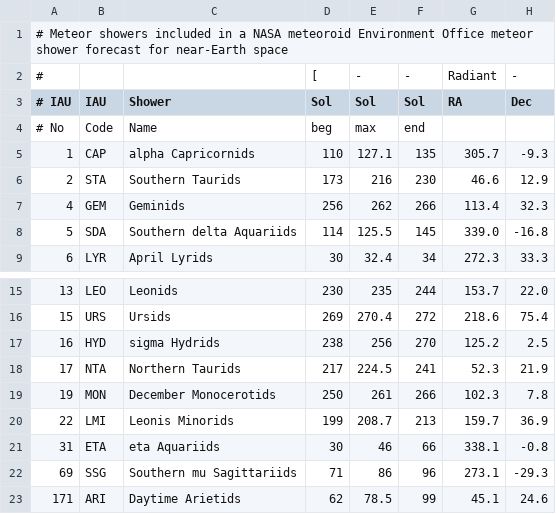
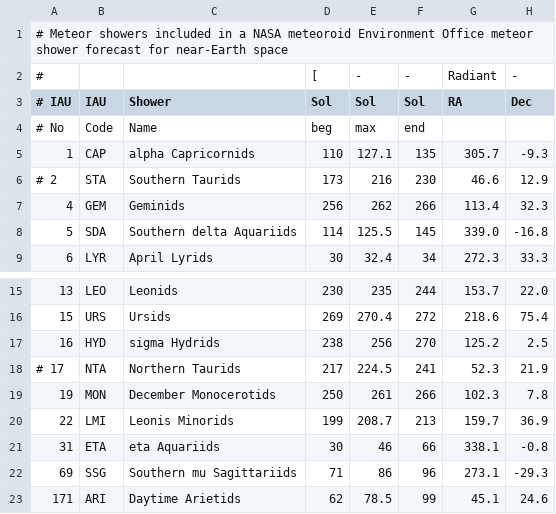
Before and after one commit to CroatianMeteorNetwork/RMS, a CSV file: share/flux_showers.csv, drawn as a sheet; only a part is shown, gaps mark what is left out; the diff names each change by its address in the sheet, - before the commit and + after, or states it on an @@ line.

Commit message:
disabled STA and NTA in the operational flux table

```diff
--- a/share/flux_showers.csv
+++ b/share/flux_showers.csv
-A6 (# IAU): 2
+A6 (# IAU): # 2
-A18 (# IAU): 17
+A18 (# IAU): # 17
```
